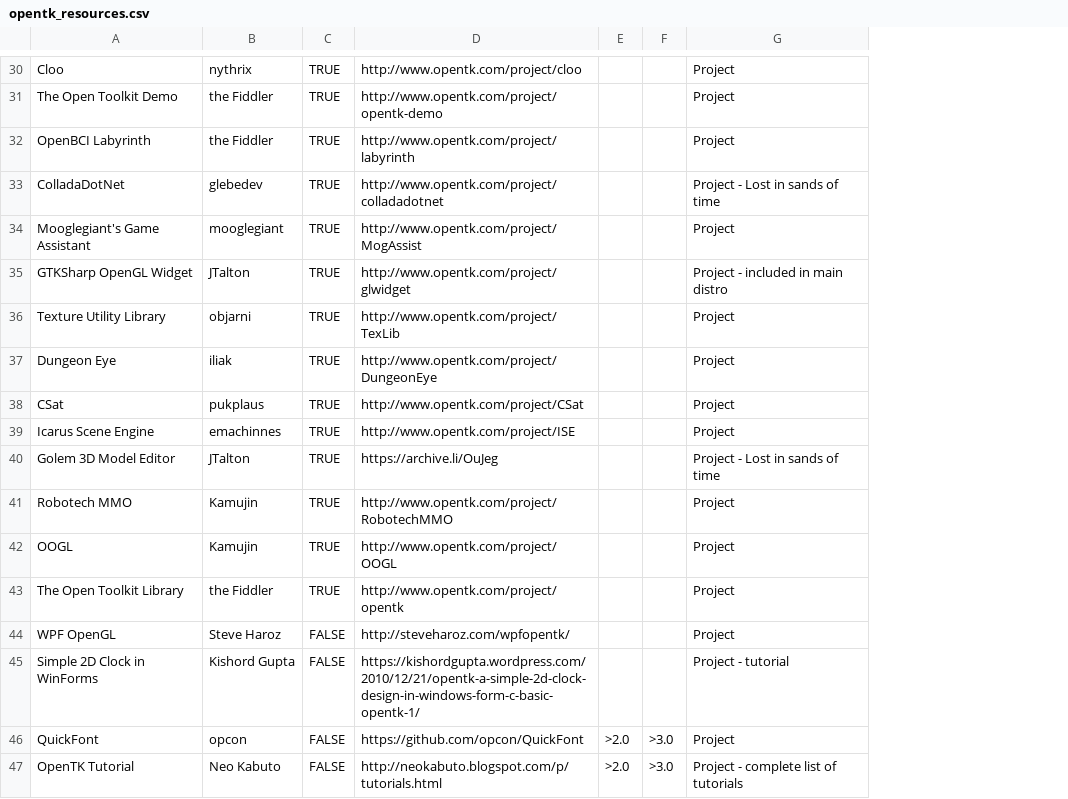
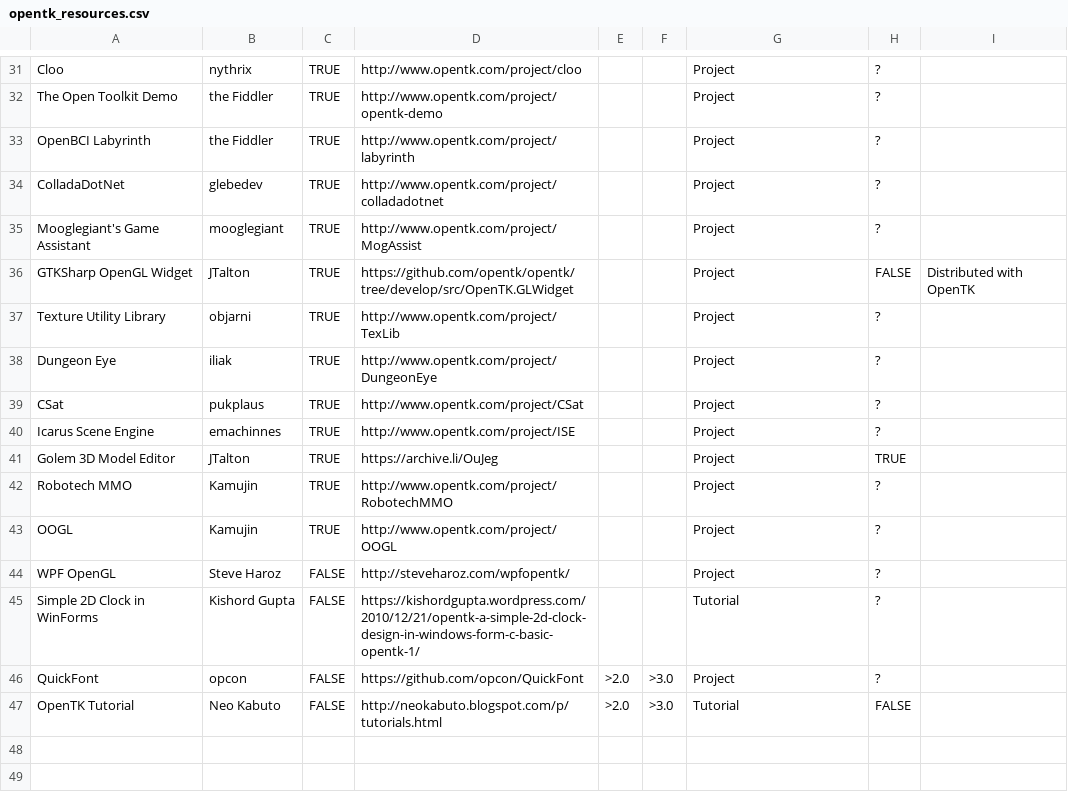
Before and after one commit to opentk/opentk.net, a CSV file: _data/opentk_resources.csv, drawn as a sheet; only a part is shown, gaps mark what is left out; removed rows and columns are numbered as before the commit, all else as after; the diff covers the shown part only; the diff names each change by its address in the sheet, - before the commit and + after, or states it on an @@ line.

Commit message:
Merged my changes and uzername's changes
Normalized some of the fields to make them more easily parsed in Jekyll;
Added more metadata columns;
Removed OpenTK project because it's redundant;

```diff
--- a/_data/opentk_resources.csv
+++ b/_data/opentk_resources.csv
+column H, rows 31-47: ? | ? | ? | ? | ? | FALSE | ? | ? | ? | ? | TRUE | ? | ? | ? | ? | ? | FALSE
+column I, row 36: Distributed with OpenTK
-G34: Project - Lost in sands of time
+G34: Project
-D36: http://www.opentk.com/project/glwidget
+D36: https://github.com/opentk/opentk/tree/develop/src/OpenTK.GLWidget
-G36: Project - included in main distro
+G36: Project
-G41: Project - Lost in sands of time
+G41: Project
-row 43: The Open Toolkit Library | the Fiddler | TRUE | http://www.opentk.com/project/opentk |  |  | Project
-G45: Project - tutorial
+G45: Tutorial
-G47: Project - complete list of tutorials
+G47: Tutorial
```
Also changed, not shown: 3 added rows, 2 removed rows and 21 edited cells elsewhere in this file.
